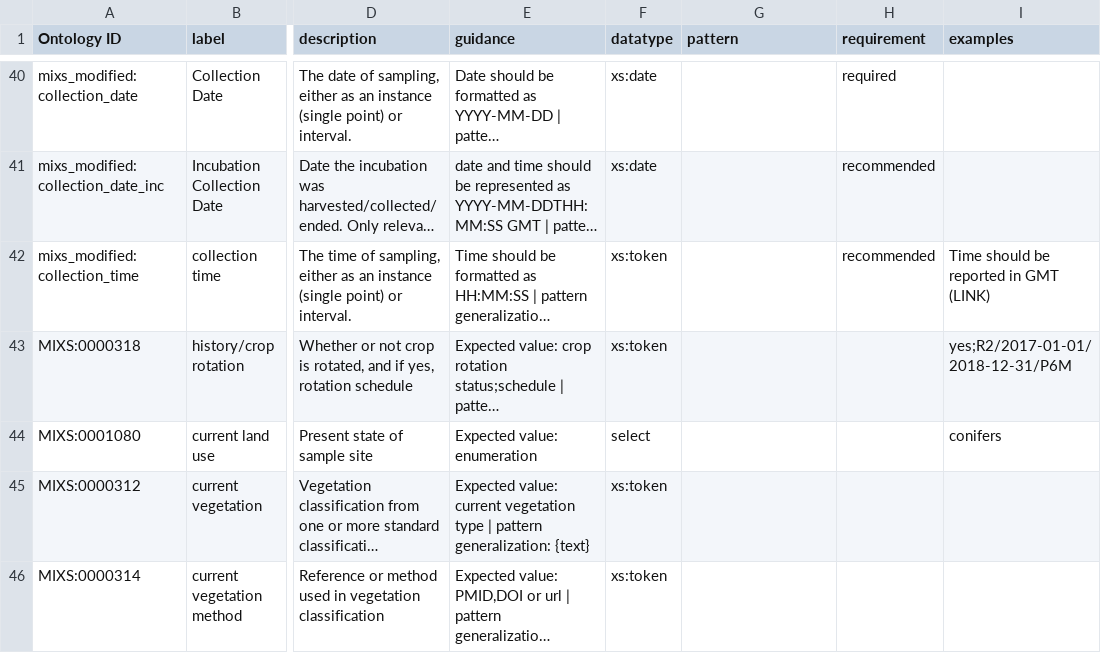
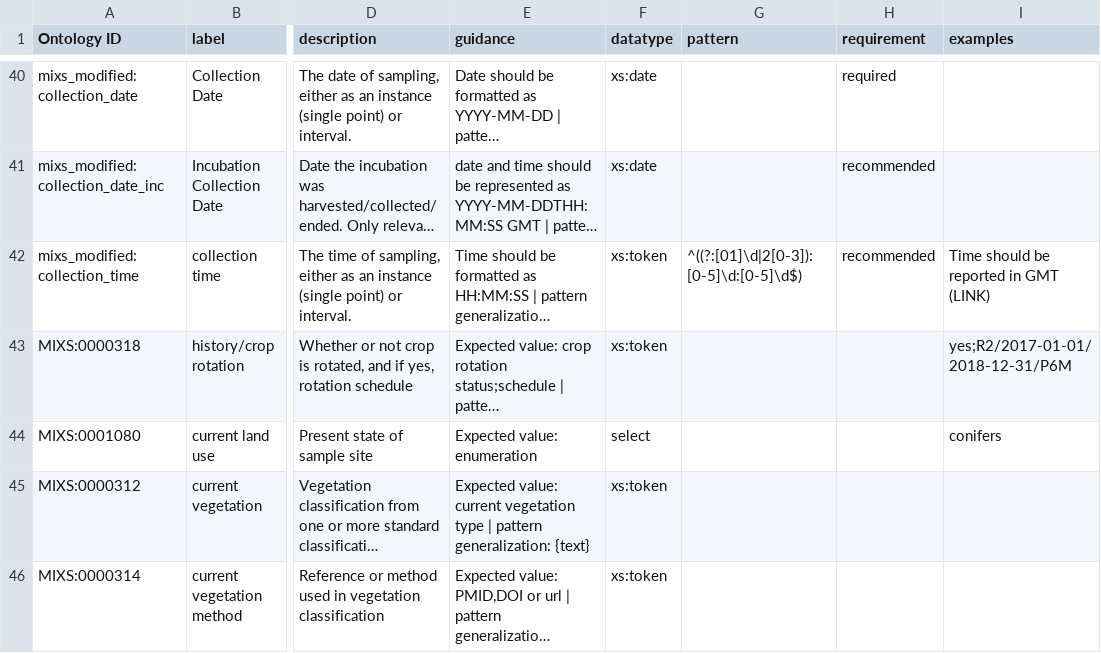
Before and after one commit to microbiomedata/DataHarmonizer, a TSV file: docs/template/dev/data.tsv, drawn as a sheet; only a part is shown, gaps mark what is left out; long unchanged cells end in …; the diff covers the shown part only; the diff names each change by its address in the sheet, - before the commit and + after, or states it on an @@ line.

```diff
--- a/docs/template/dev/data.tsv
+++ b/docs/template/dev/data.tsv
-G42 (pattern): (empty)
+G42 (pattern): ^((?:[01]\d|2[0-3]):[0-5]\d:[0-5]\d$)
```
Also changed, not shown: 14 edited cells elsewhere in this file, template/dev/data.tsv, 5 other files.
